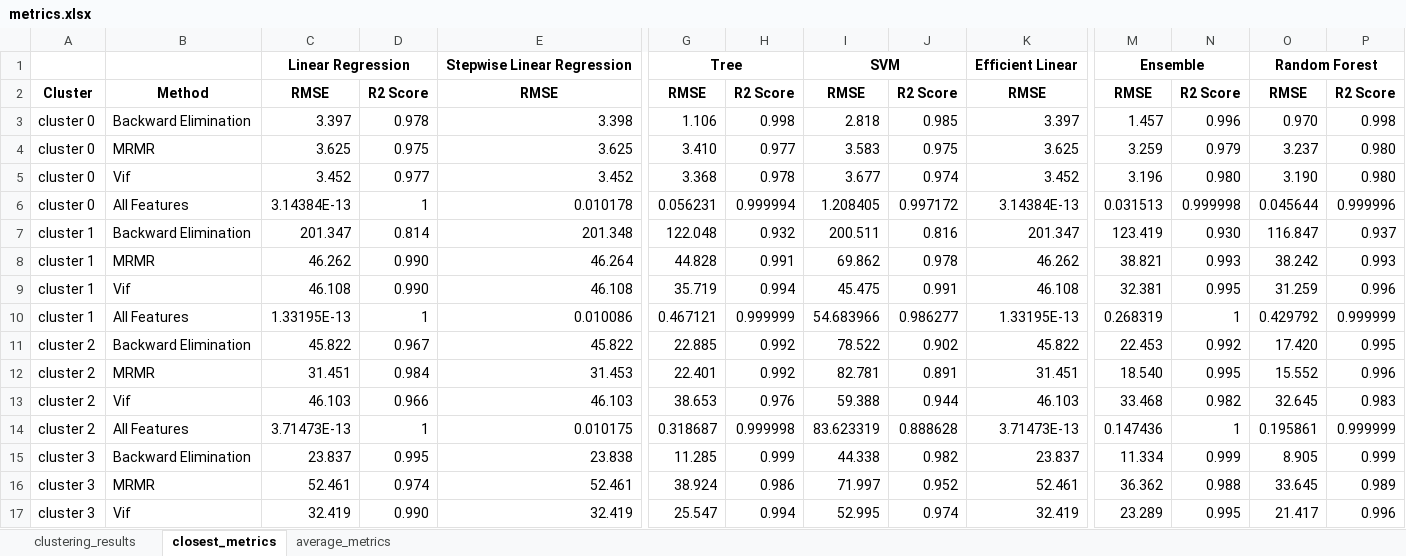
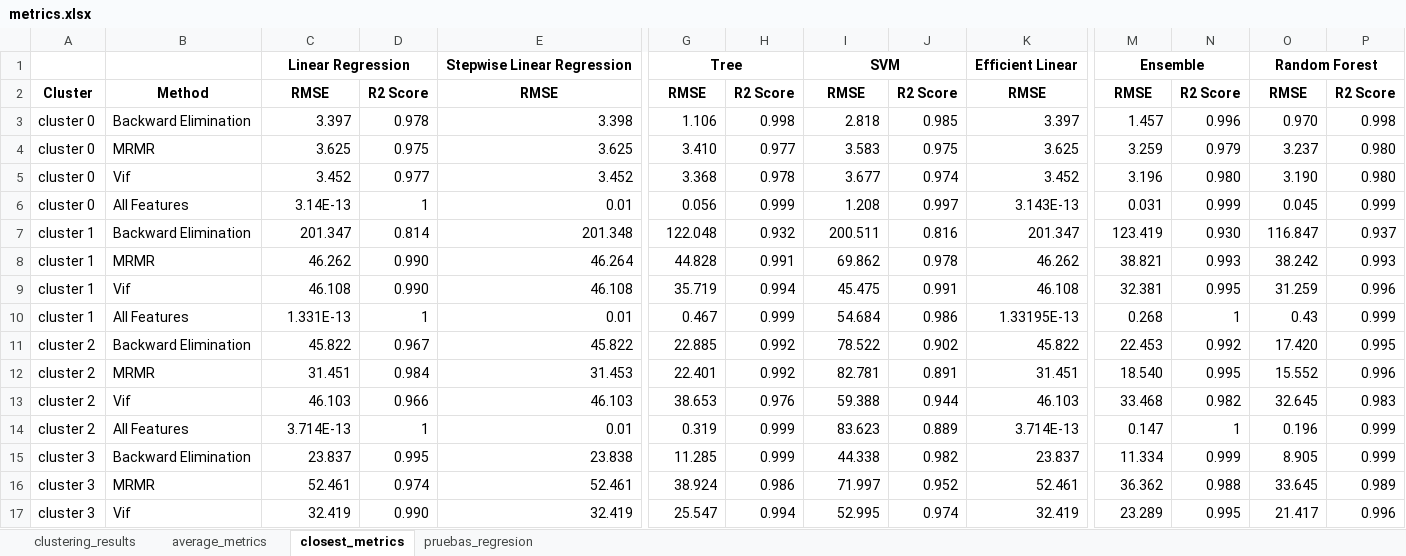
Before and after one commit to kesant/energy_consumption, an Excel workbook: docs/metrics.xlsx, sheet closest_metrics, drawn as a sheet; only a part is shown, gaps mark what is left out; values as stored, in another font and other column widths than the file's, no borders; the diff covers the shown part only; the diff names each change by its address in the sheet, - before the commit and + after, or states it on an @@ line.

Commit message:
se realizaron las pruebas con los modelos de regresion seleccionados

```diff
--- a/docs/metrics.xlsx (sheet closest_metrics)
+++ b/docs/metrics.xlsx (sheet closest_metrics)
+sheet tab: pruebas_regresion
@@ sheet tab order changed: clustering_results | average_metrics | closest_metrics | pruebas_regresion @@
-C6: 3.14384E-13
+C6: 3.14E-13
-E6: 0.010178
+E6: 0.01
-G6: 0.056231
+G6: 0.056
-H6: 0.999994
+H6: 0.999
-I6: 1.208405
+I6: 1.208
-J6: 0.997172
+J6: 0.997
-K6: 3.14384E-13
+K6: 3.143E-13
-M6: 0.031513
+M6: 0.031
-N6: 0.999998
+N6: 0.999
-O6: 0.045644
+O6: 0.045
-P6: 0.999996
+P6: 0.999
-C10: 1.33195E-13
+C10: 1.331E-13
-E10: 0.010086
+E10: 0.01
-G10: 0.467121
+G10: 0.467
-H10: 0.999999
+H10: 0.999
-I10: 54.683966
+I10: 54.684
-J10: 0.986277
+J10: 0.986
-M10: 0.268319
+M10: 0.268
-O10: 0.429792
+O10: 0.43
-P10: 0.999999
+P10: 0.999
-C14: 3.71473E-13
+C14: 3.714E-13
-E14: 0.010175
+E14: 0.01
-G14: 0.318687
+G14: 0.319
-H14: 0.999998
+H14: 0.999
-I14: 83.623319
+I14: 83.623
-J14: 0.888628
+J14: 0.889
-K14: 3.71473E-13
+K14: 3.714E-13
-M14: 0.147436
+M14: 0.147
-O14: 0.195861
+O14: 0.196
-P14: 0.999999
+P14: 0.999
```
Also changed, not shown: 11 edited cells elsewhere in this sheet, sheet average_metrics.
